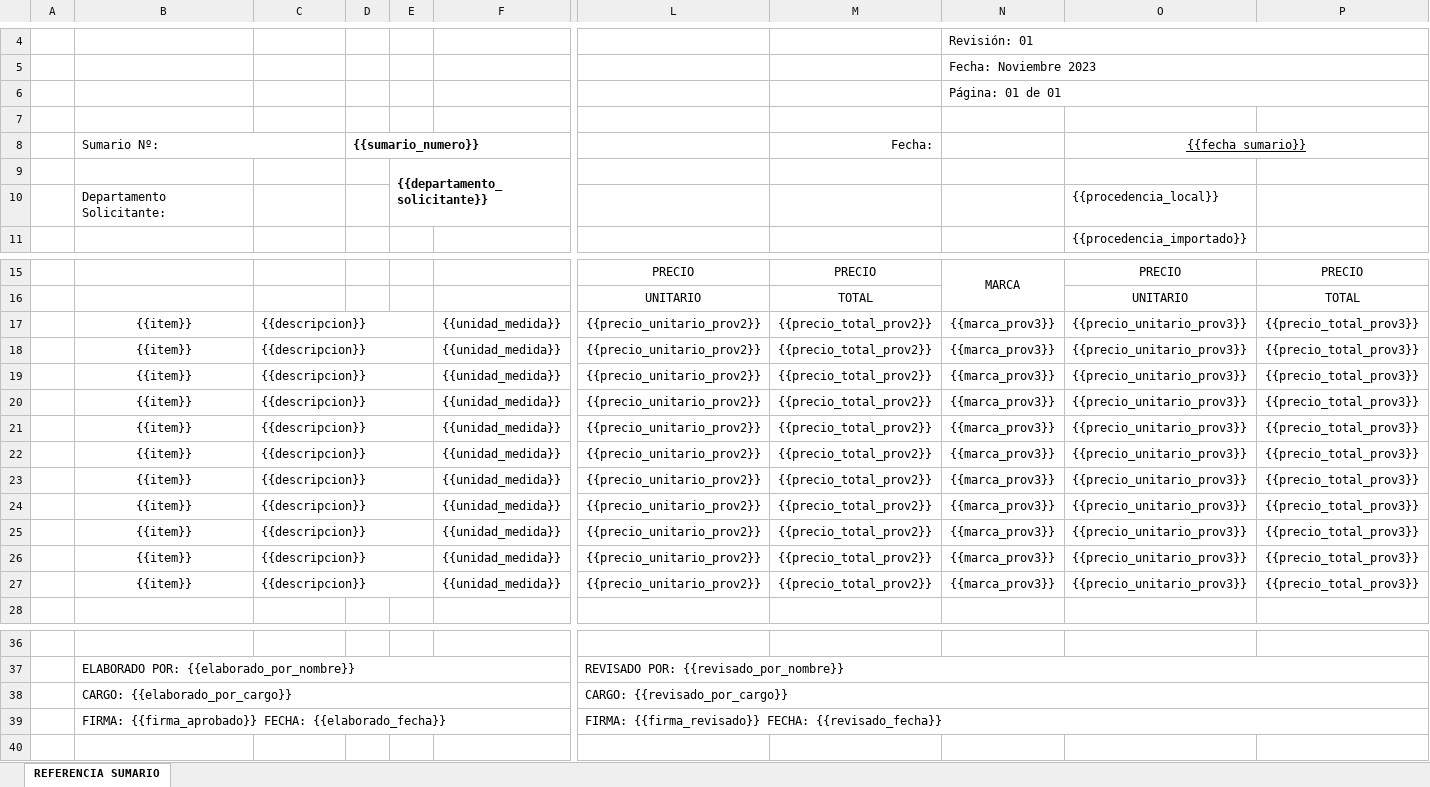
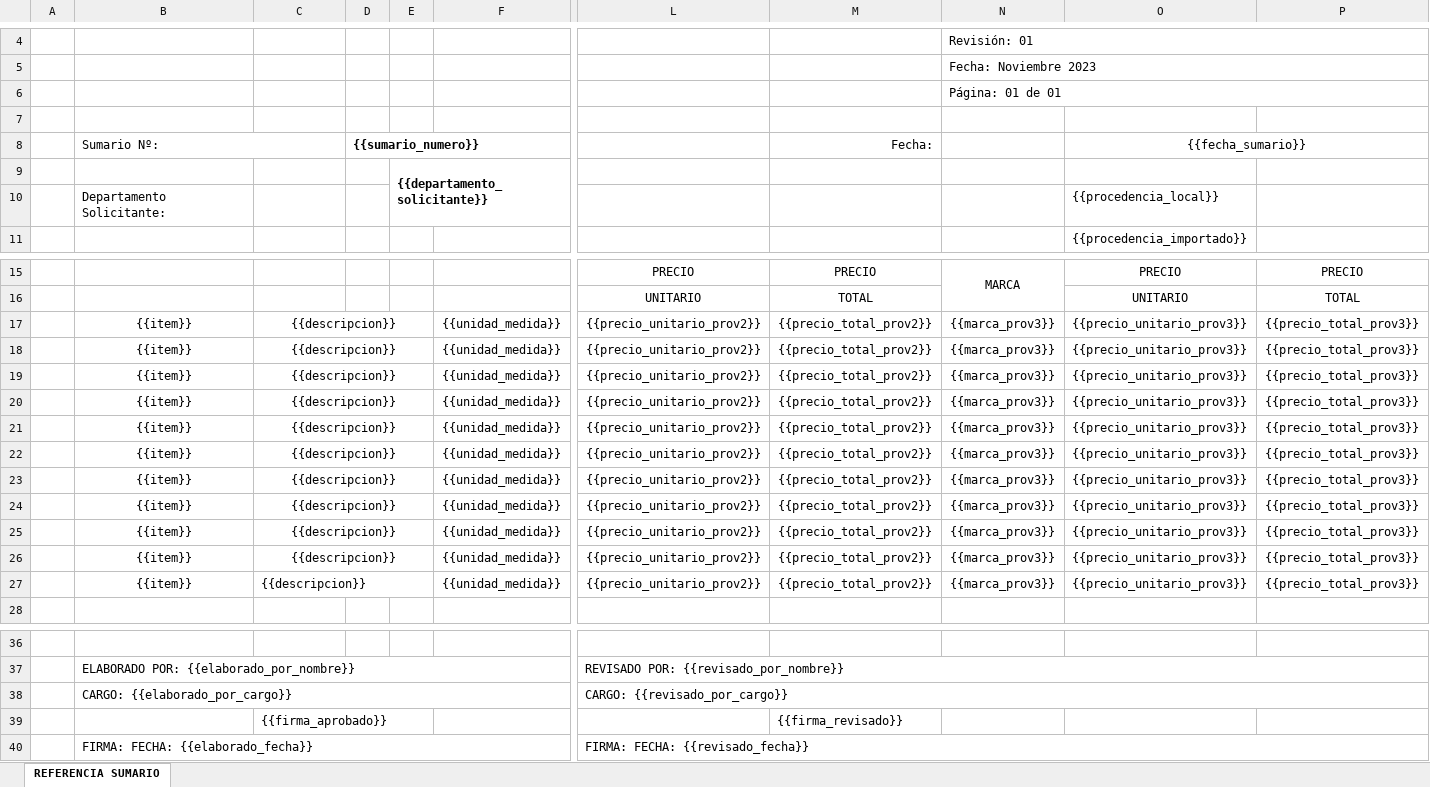
Before and after one commit to xavcopilot/SISTEMA-OFICIAL-AGARCORP, an Excel workbook: storage/app/templates/FORMATO SUM COTIZACIONES.xlsx, sheet REFERENCIA SUMARIO, drawn as a sheet; only a part is shown, gaps mark what is left out; values as stored, in another font and other column widths than the file's, no borders; charts and pictures not drawn; removed rows and columns are numbered as before the commit, all else as after; rows hold the shown columns only; the diff names each change by its address in the sheet, - before the commit and + after, or states it on an @@ line.

```diff
--- a/storage/app/templates/FORMATO SUM COTIZACIONES.xlsx (sheet REFERENCIA SUMARIO)
+++ b/storage/app/templates/FORMATO SUM COTIZACIONES.xlsx (sheet REFERENCIA SUMARIO)
-O8 underline: on
+O8 underline: off
-C17:C26 alignment: left
+C17:C26 alignment: center
-row 39:  | FIRMA: {{firma_aprobado}} FECHA: {{elaborado_fecha}} |  |  |  |  | FIRMA: {{firma_revisado}} FECHA: {{revisado_fecha}}
+row 39:  |  | {{firma_aprobado}} |  |  |  |  | {{firma_revisado}}
+row 40:  | FIRMA: FECHA: {{elaborado_fecha}} |  |  |  |  | FIRMA: FECHA: {{revisado_fecha}}
```
Also changed, not shown: storage/app/templates/FORMATO ODC.xlsx, storage/app/templates/PLANILLA DE FORMATO DE COMPRA.xlsx, 9 other files.
